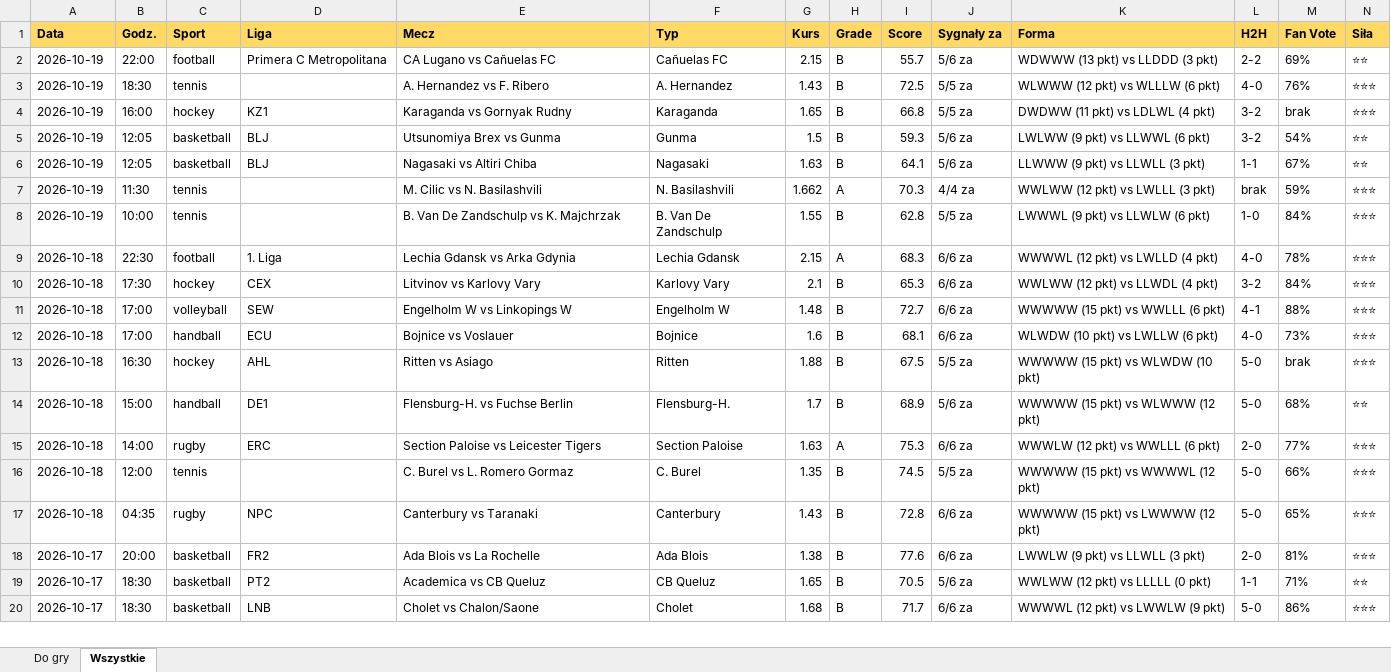
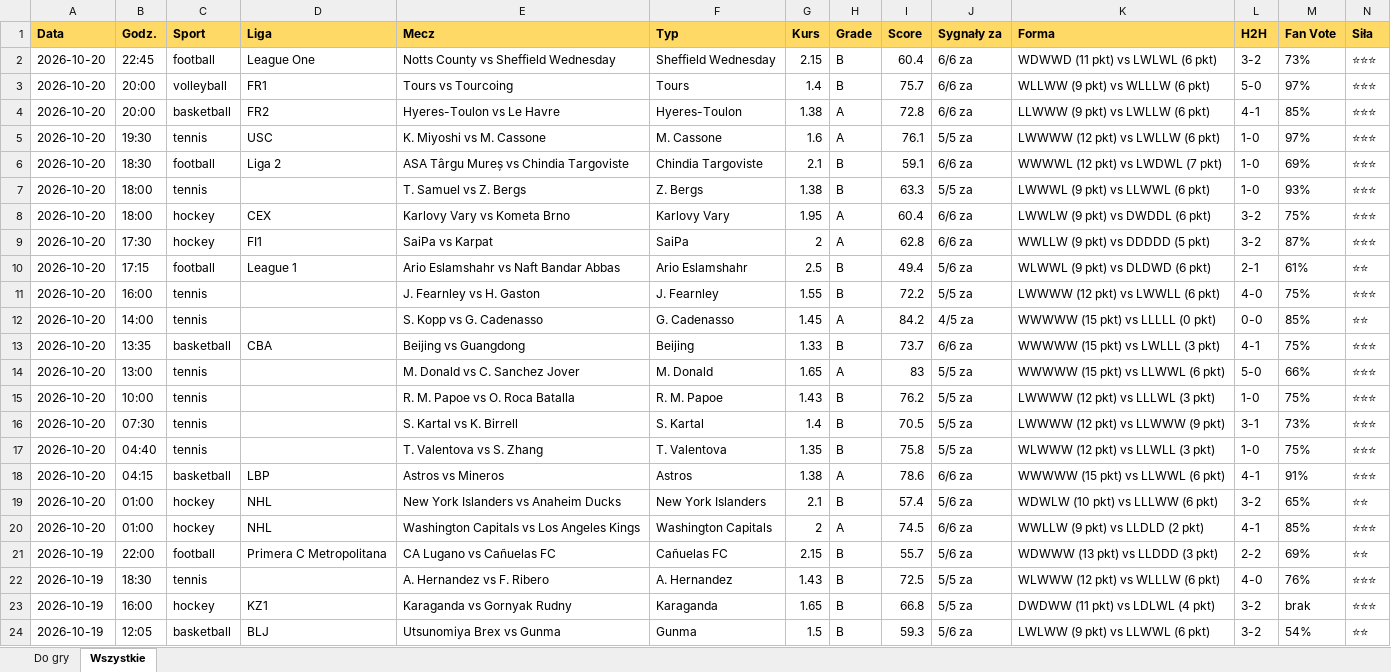
Before and after one commit to JKM872/zapasowy1903138-2, an Excel workbook: results/TOP.xlsx, sheet Wszystkie, drawn as a sheet; only a part is shown; the shorter side is filled out with more unchanged rows; values as stored, in another font and other column widths than the file's, no borders; the diff names each change by its address in the sheet, - before the commit and + after, or states it on an @@ line.

```diff
--- a/results/TOP.xlsx (sheet Wszystkie)
+++ b/results/TOP.xlsx (sheet Wszystkie)
+row 2: 2026-10-20 | 22:45 | football | League One | Notts County vs Sheffield Wednesday | Sheffield Wednesday | 2.15 | B | 60.4 | 6/6 za | WDWWD (11 pkt) vs LWLWL (6 pkt) | 3-2 | 73% | ⭐⭐⭐
+row 3: 2026-10-20 | 20:00 | volleyball | FR1 | Tours vs Tourcoing | Tours | 1.4 | B | 75.7 | 6/6 za | WLLWW (9 pkt) vs WLLLW (6 pkt) | 5-0 | 97% | ⭐⭐⭐
+row 4: 2026-10-20 | 20:00 | basketball | FR2 | Hyeres-Toulon vs Le Havre | Hyeres-Toulon | 1.38 | A | 72.8 | 6/6 za | LLWWW (9 pkt) vs LWLLW (6 pkt) | 4-1 | 85% | ⭐⭐⭐
+row 5: 2026-10-20 | 19:30 | tennis | USC | K. Miyoshi vs M. Cassone | M. Cassone | 1.6 | A | 76.1 | 5/5 za | LWWWW (12 pkt) vs LWLLW (6 pkt) | 1-0 | 97% | ⭐⭐⭐
+row 6: 2026-10-20 | 18:30 | football | Liga 2 | ASA Târgu Mureș vs Chindia Targoviste | Chindia Targoviste | 2.1 | B | 59.1 | 6/6 za | WWWWL (12 pkt) vs LWDWL (7 pkt) | 1-0 | 69% | ⭐⭐⭐
+row 7: 2026-10-20 | 18:00 | tennis |  | T. Samuel vs Z. Bergs | Z. Bergs | 1.38 | B | 63.3 | 5/5 za | LWWWL (9 pkt) vs LLWWL (6 pkt) | 1-0 | 93% | ⭐⭐⭐
+row 8: 2026-10-20 | 18:00 | hockey | CEX | Karlovy Vary vs Kometa Brno | Karlovy Vary | 1.95 | A | 60.4 | 6/6 za | LWWLW (9 pkt) vs DWDDL (6 pkt) | 3-2 | 75% | ⭐⭐⭐
+row 9: 2026-10-20 | 17:30 | hockey | FI1 | SaiPa vs Karpat | SaiPa | 2 | A | 62.8 | 6/6 za | WWLLW (9 pkt) vs DDDDD (5 pkt) | 3-2 | 87% | ⭐⭐⭐
+row 10: 2026-10-20 | 17:15 | football | League 1 | Ario Eslamshahr vs Naft Bandar Abbas | Ario Eslamshahr | 2.5 | B | 49.4 | 5/6 za | WLWWL (9 pkt) vs DLDWD (6 pkt) | 2-1 | 61% | ⭐⭐
+row 11: 2026-10-20 | 16:00 | tennis |  | J. Fearnley vs H. Gaston | J. Fearnley | 1.55 | B | 72.2 | 5/5 za | LWWWW (12 pkt) vs LWWLL (6 pkt) | 4-0 | 75% | ⭐⭐⭐
+row 12: 2026-10-20 | 14:00 | tennis |  | S. Kopp vs G. Cadenasso | G. Cadenasso | 1.45 | A | 84.2 | 4/5 za | WWWWW (15 pkt) vs LLLLL (0 pkt) | 0-0 | 85% | ⭐⭐
+row 13: 2026-10-20 | 13:35 | basketball | CBA | Beijing vs Guangdong | Beijing | 1.33 | B | 73.7 | 6/6 za | WWWWW (15 pkt) vs LWLLL (3 pkt) | 4-1 | 75% | ⭐⭐⭐
+row 14: 2026-10-20 | 13:00 | tennis |  | M. Donald vs C. Sanchez Jover | M. Donald | 1.65 | A | 83 | 5/5 za | WWWWW (15 pkt) vs LLWWL (6 pkt) | 5-0 | 66% | ⭐⭐⭐
+row 15: 2026-10-20 | 10:00 | tennis |  | R. M. Papoe vs O. Roca Batalla | R. M. Papoe | 1.43 | B | 76.2 | 5/5 za | LWWWW (12 pkt) vs LLLWL (3 pkt) | 1-0 | 75% | ⭐⭐⭐
+row 16: 2026-10-20 | 07:30 | tennis |  | S. Kartal vs K. Birrell | S. Kartal | 1.4 | B | 70.5 | 5/5 za | LWWWW (12 pkt) vs LLWWW (9 pkt) | 3-1 | 73% | ⭐⭐⭐
+row 17: 2026-10-20 | 04:40 | tennis |  | T. Valentova vs S. Zhang | T. Valentova | 1.35 | B | 75.8 | 5/5 za | WLWWW (12 pkt) vs LLWLL (3 pkt) | 1-0 | 75% | ⭐⭐⭐
+row 18: 2026-10-20 | 04:15 | basketball | LBP | Astros vs Mineros | Astros | 1.38 | A | 78.6 | 6/6 za | WWWWW (15 pkt) vs LLWWL (6 pkt) | 4-1 | 91% | ⭐⭐⭐
+row 19: 2026-10-20 | 01:00 | hockey | NHL | New York Islanders vs Anaheim Ducks | New York Islanders | 2.1 | B | 57.4 | 5/6 za | WDWLW (10 pkt) vs LLLWW (6 pkt) | 3-2 | 65% | ⭐⭐
+row 20: 2026-10-20 | 01:00 | hockey | NHL | Washington Capitals vs Los Angeles Kings | Washington Capitals | 2 | A | 74.5 | 6/6 za | WWLLW (9 pkt) vs LLDLD (2 pkt) | 4-1 | 85% | ⭐⭐⭐
```
Also changed, not shown: sheet Do gry, 1 other file.
